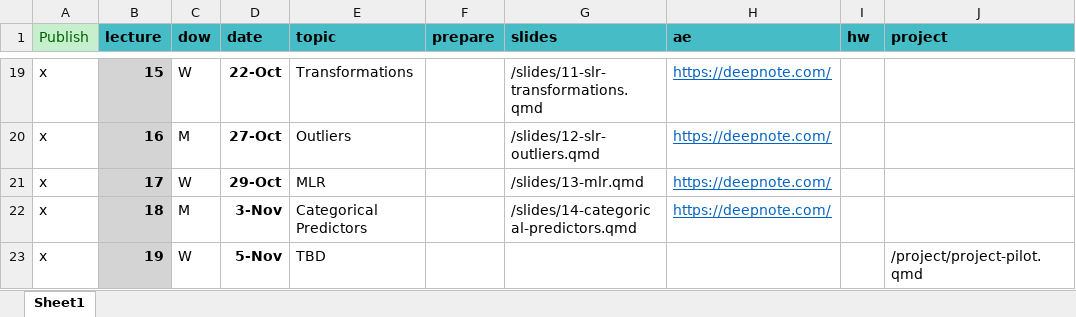
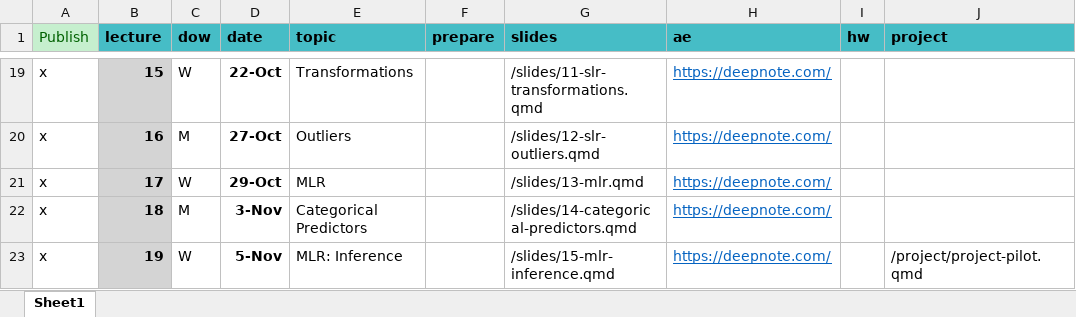
Before and after one commit to MATH2025FA25/MATH2025FA25, an Excel workbook: schedule.xlsx, sheet Sheet1, drawn as a sheet; only a part is shown, gaps mark what is left out; values as stored, in another font and other column widths than the file's, no borders; the diff names each change by its address in the sheet, - before the commit and + after, or states it on an @@ line.

Commit message:
Updated slides.

```diff
--- a/schedule.xlsx (sheet Sheet1)
+++ b/schedule.xlsx (sheet Sheet1)
-E23 (topic): TBD
+E23 (topic): MLR: Inference
-G23 (slides): (empty)
+G23 (slides): /slides/15-mlr-inference.qmd
-H23 (ae): (empty)
+H23 (ae): https://deepnote.com/
```
Also changed, not shown: 43 other files.
